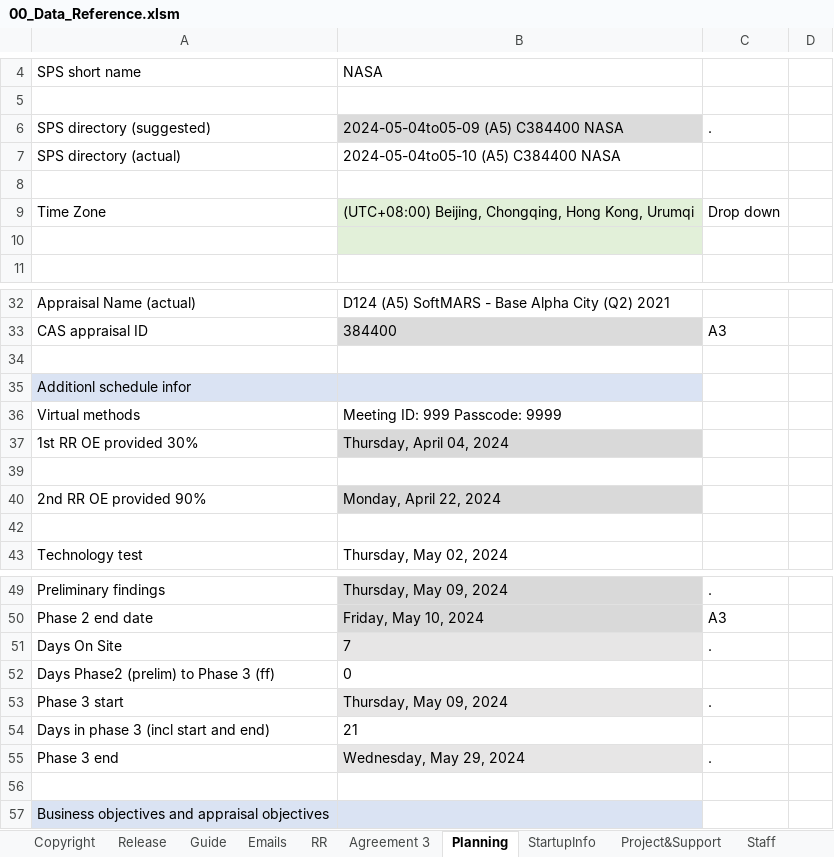
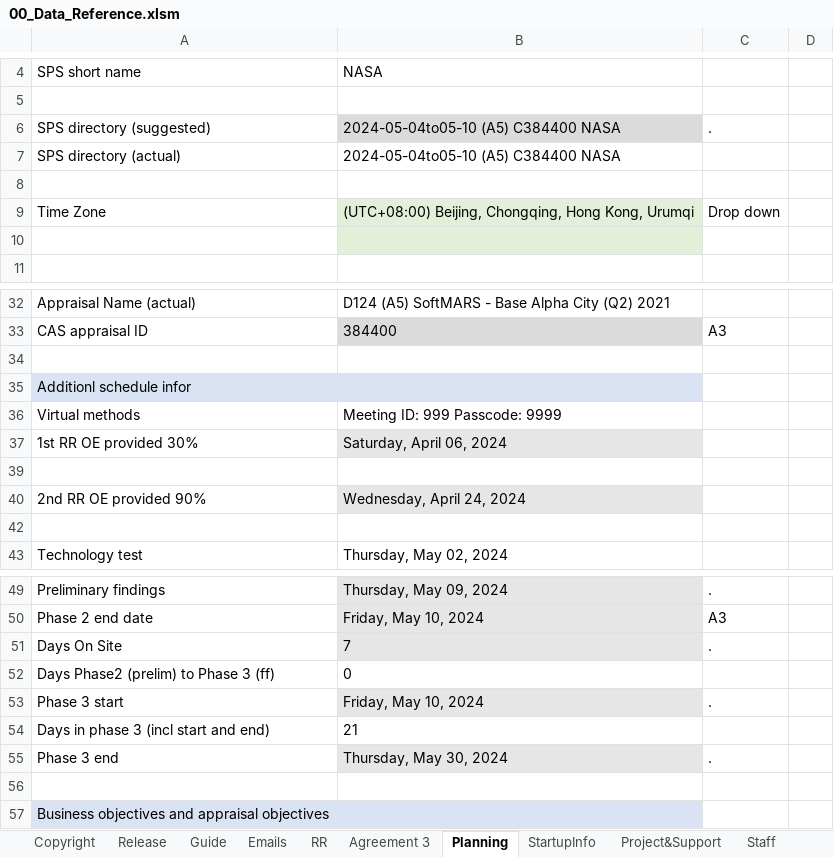
Before and after one commit to DemixTech/CMMITools, an Excel workbook: 2024-05-04to05-10 (A5) C384400 NASA/00_Data_Reference.xlsm, sheet Planning, drawn as a sheet; only a part is shown, gaps mark what is left out; values as stored, in another font and other column widths than the file's, no borders; the diff names each change by its address in the sheet, - before the commit and + after, or states it on an @@ line.

```diff
--- a/2024-05-04to05-10 (A5) C384400 NASA/00_Data_Reference.xlsm (sheet Planning)
+++ b/2024-05-04to05-10 (A5) C384400 NASA/00_Data_Reference.xlsm (sheet Planning)
-B6: 2024-05-04to05-09 (A5) C384400 NASA
+B6: 2024-05-04to05-10 (A5) C384400 NASA
-B37: Thursday, April 04, 2024
+B37: Saturday, April 06, 2024
-B40: Monday, April 22, 2024
+B40: Wednesday, April 24, 2024
-B53: Thursday, May 09, 2024
+B53: Friday, May 10, 2024
-B55: Wednesday, May 29, 2024
+B55: Thursday, May 30, 2024
```
Also changed, not shown: sheet P1-OrgScope, sheet pptxLink6, sheet P1PA-R, sheet StartupInfo, sheet pptxCover, sheet ScheduleISACA, formulas that keep their value, hidden cells, charts or pictures, 4 other files.
